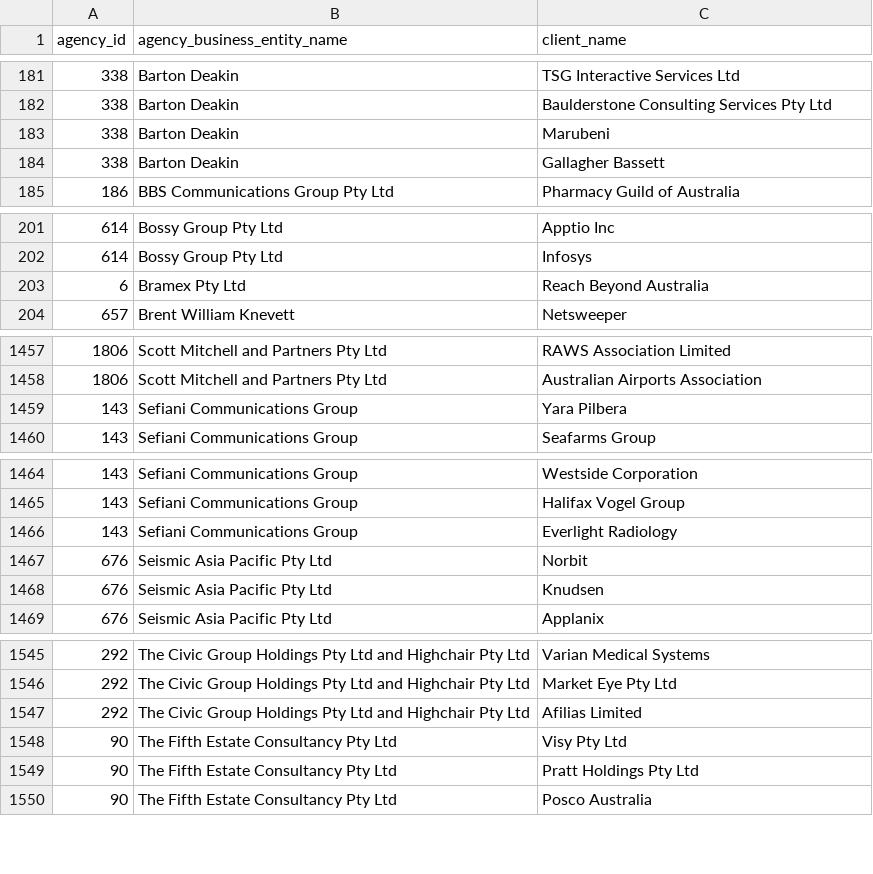
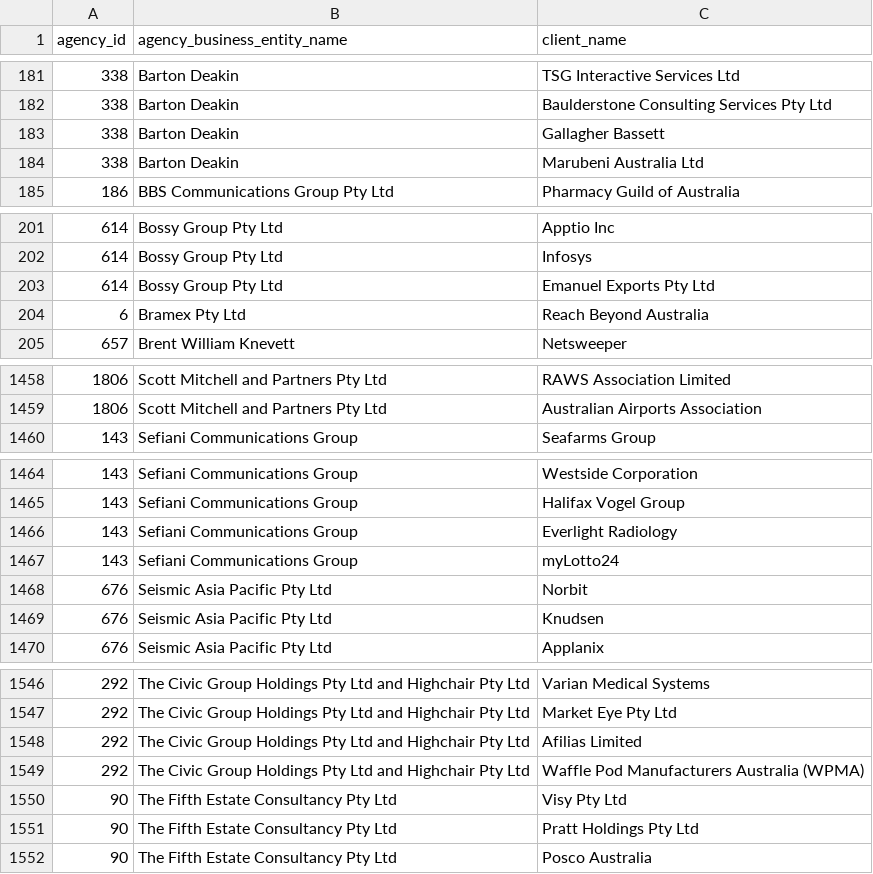
Before and after one commit to henare/australian_government_lobbyists_register, a CSV file: clients.csv, drawn as a sheet; only a part is shown, gaps mark what is left out; the diff covers the shown part only.

```diff
--- a/clients.csv
+++ b/clients.csv
@@ -182,4 +182,4 @@ agency_id,agency_business_entity_name,client_name
 338,Barton Deakin ,Baulderstone Consulting Services Pty Ltd
-338,Barton Deakin ,Marubeni
 338,Barton Deakin ,Gallagher Bassett
+338,Barton Deakin ,Marubeni Australia Ltd
 186,BBS Communications Group Pty Ltd,Pharmacy Guild of Australia
@@ -202,2 +202,3 @@ agency_id,agency_business_entity_name,client_name
 614,Bossy Group Pty Ltd,Infosys
+614,Bossy Group Pty Ltd,Emanuel Exports Pty Ltd
 6,Bramex Pty Ltd,Reach Beyond Australia
@@ -1458,3 +1459,2 @@ agency_id,agency_business_entity_name,client_name
 1806,Scott Mitchell and Partners Pty Ltd,Australian Airports Association
-143,Sefiani Communications Group,Yara Pilbera
 143,Sefiani Communications Group,Seafarms Group
@@ -1466,2 +1466,3 @@ agency_id,agency_business_entity_name,client_name
 143,Sefiani Communications Group,Everlight Radiology
+143,Sefiani Communications Group,myLotto24
 676,Seismic Asia Pacific Pty Ltd,Norbit
@@ -1547,2 +1548,3 @@ agency_id,agency_business_entity_name,client_name
 292,The Civic Group Holdings Pty Ltd and Highchair Pty Ltd,Afilias Limited
+292,The Civic Group Holdings Pty Ltd and Highchair Pty Ltd,Waffle Pod Manufacturers Australia (WPMA)
 90,The Fifth Estate Consultancy Pty Ltd,Visy Pty Ltd
```
Also changed, not shown: 1 added row elsewhere in this file, agencies.csv, lobbyists.csv.
